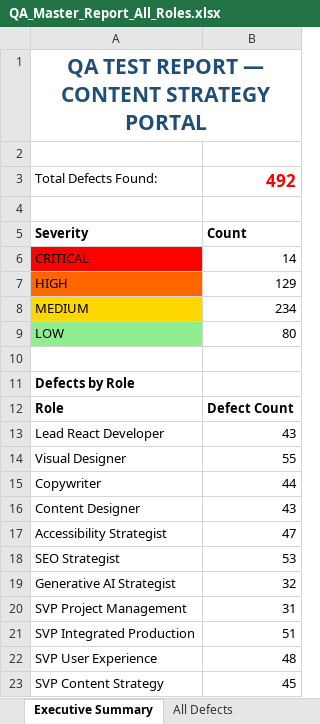
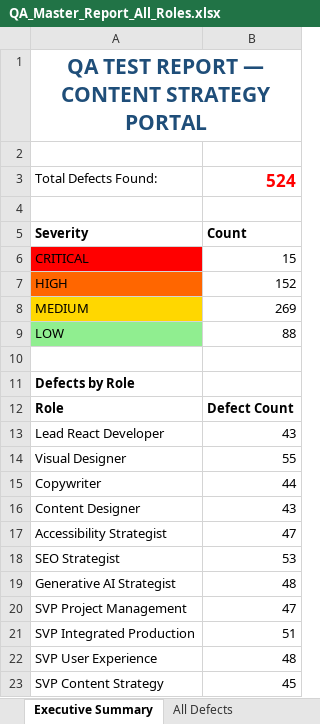
Before and after one commit to josephsthomas/seo-checklist, an Excel workbook: QA_Master_Report_All_Roles.xlsx, sheet Executive Summary, drawn as a sheet; values as stored, in another font and other column widths than the file's, no borders; the diff names each change by its address in the sheet, - before the commit and + after, or states it on an @@ line.

```diff
--- a/QA_Master_Report_All_Roles.xlsx (sheet Executive Summary)
+++ b/QA_Master_Report_All_Roles.xlsx (sheet Executive Summary)
-B3: 492
+B3: 524
-B6: 14
+B6: 15
-B7: 129
+B7: 152
-B8: 234
+B8: 269
-B9: 80
+B9: 88
-B19: 32
+B19: 48
-B20: 31
+B20: 47
```
Also changed, not shown: sheet All Defects, qa_reports/role_07_generative_ai_strategist.xlsx, qa_reports/role_08_svp_project_management.xlsx, 3 other files.
